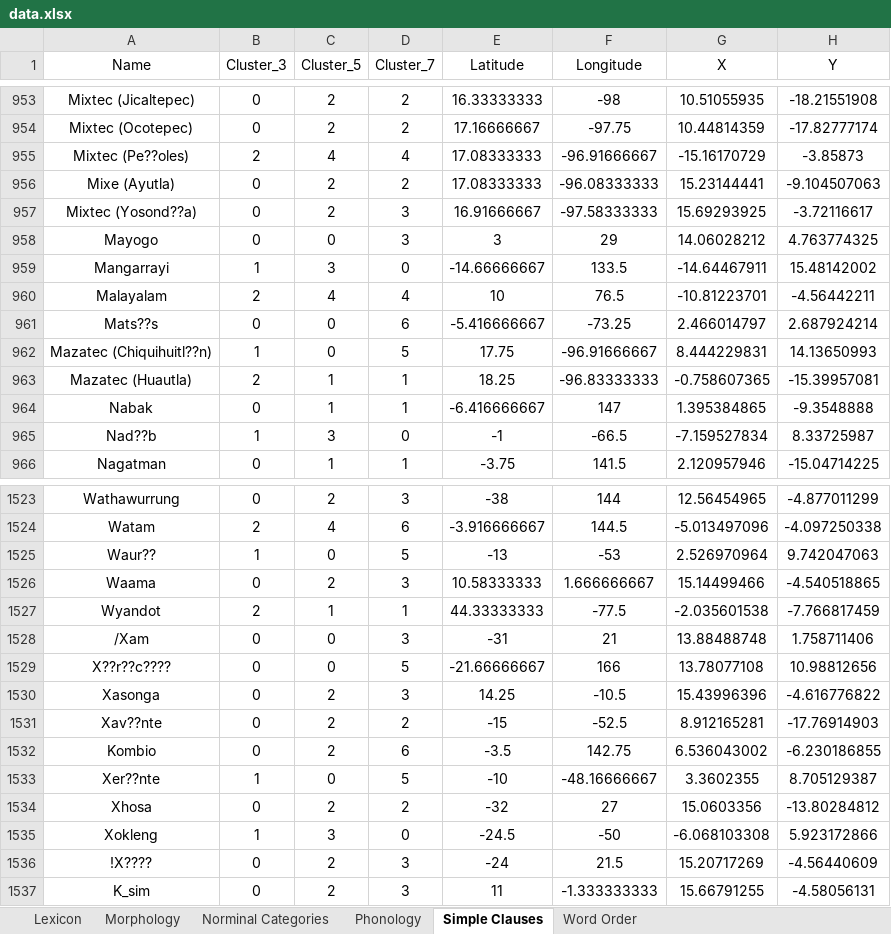
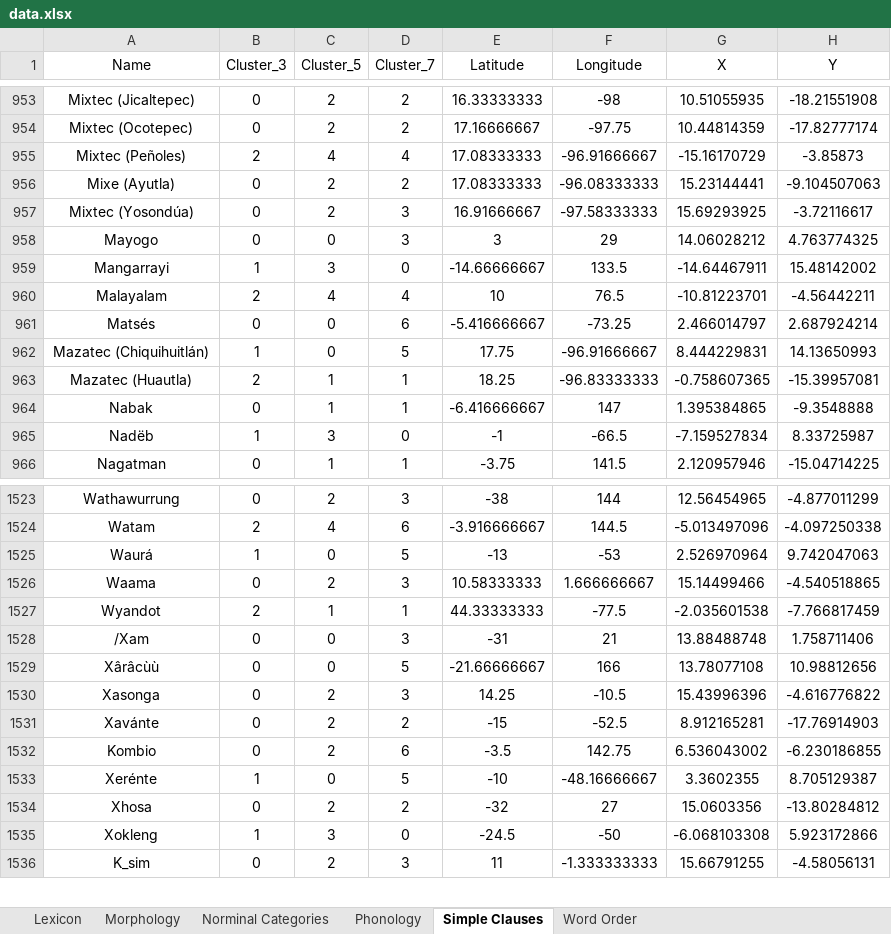
Before and after one commit to tclzcja/language-map-visualization, an Excel workbook: data/data.xlsx, sheet Simple Clauses, drawn as a sheet; only a part is shown, gaps mark what is left out; values as stored, in another font and other column widths than the file's, no borders; the diff covers the shown part only; the diff names each change by its address in the sheet, - before the commit and + after, or states it on an @@ line.

```diff
--- a/data/data.xlsx (sheet Simple Clauses)
+++ b/data/data.xlsx (sheet Simple Clauses)
-A955 (Name): Mixtec (Pe??oles)
+A955 (Name): Mixtec (Peñoles)
-A957 (Name): Mixtec (Yosond??a)
+A957 (Name): Mixtec (Yosondúa)
-A961 (Name): Mats??s
+A961 (Name): Matsés
-A962 (Name): Mazatec (Chiquihuitl??n)
+A962 (Name): Mazatec (Chiquihuitlán)
-A965 (Name): Nad??b
+A965 (Name): Nadëb
-A1525 (Name): Waur??
+A1525 (Name): Waurá
-A1529 (Name): X??r??c????
+A1529 (Name): Xârâcùù
-A1531 (Name): Xav??nte
+A1531 (Name): Xavánte
-A1533 (Name): Xer??nte
+A1533 (Name): Xerénte
-row 1536: !X???? | 0 | 2 | 3 | -24 | 21.5 | 15.20717269 | -4.56440609
```
Also changed, not shown: 63 edited cells elsewhere in this sheet, sheet Lexicon, sheet Norminal Categories, sheet Word Order, sheet Morphology, sheet Phonology, 8 other files.
